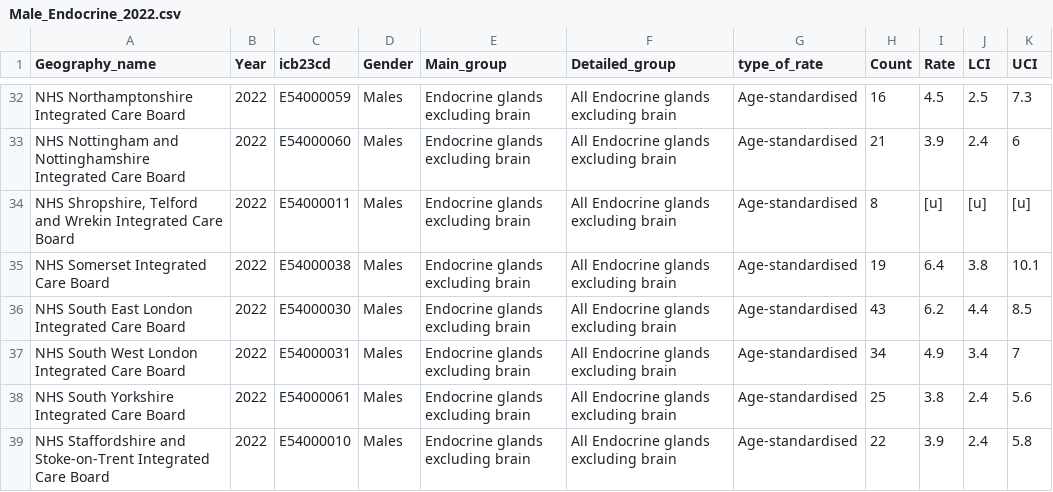
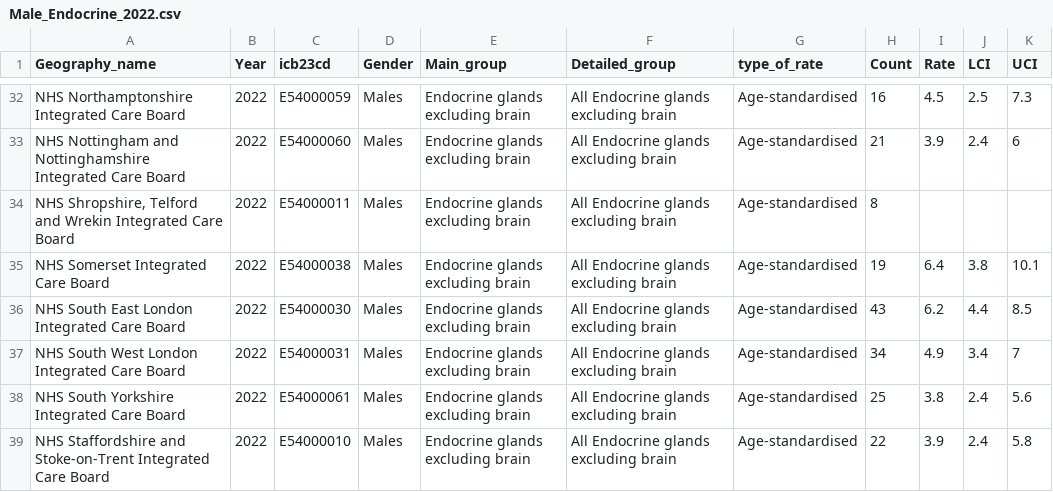
Before and after one commit to Lizzie-cloud/NWCmaps, a CSV file: Male_Endocrine_2022.csv, drawn as a sheet; only a part is shown, gaps mark what is left out.

Commit message:
Add files via upload

```diff
--- a/Male_Endocrine_2022.csv
+++ b/Male_Endocrine_2022.csv
@@ -33,3 +33,3 @@ NHS Northamptonshire Integrated Care Board,2022,E54000059,Males,Endocrine glands
 NHS Nottingham and Nottinghamshire Integrated Care Board,2022,E54000060,Males,Endocrine glands excluding brain,All Endocrine glands excluding brain,Age-standardised,21,3.9,2.4,6
-"NHS Shropshire, Telford and Wrekin Integrated Care Board",2022,E54000011,Males,Endocrine glands excluding brain,All Endocrine glands excluding brain,Age-standardised,8,[u],[u],[u]
+"NHS Shropshire, Telford and Wrekin Integrated Care Board",2022,E54000011,Males,Endocrine glands excluding brain,All Endocrine glands excluding brain,Age-standardised,8,,,
 NHS Somerset Integrated Care Board,2022,E54000038,Males,Endocrine glands excluding brain,All Endocrine glands excluding brain,Age-standardised,19,6.4,3.8,10.1
```
